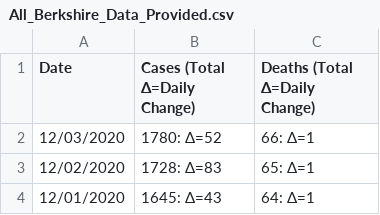
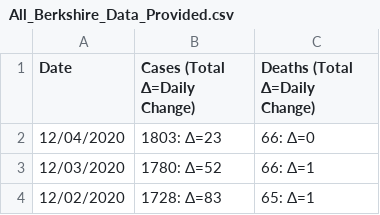
Before and after one commit to Fitzy1293/Berkshire-County-Covid, a CSV file: All_Berkshire_Data_Provided.csv, drawn as a sheet; only a part is shown; the shorter side is filled out with more unchanged rows.

```diff
--- a/All_Berkshire_Data_Provided.csv
+++ b/All_Berkshire_Data_Provided.csv
@@ -1,2 +1,3 @@
 Date,Cases (Total Δ=Daily Change),Deaths (Total Δ=Daily Change)
+12/04/2020,1803: Δ=23,66: Δ=0
 12/03/2020,1780: Δ=52,66: Δ=1
```
Also changed, not shown: Berkshire_County_nytimes.csv, 5 other files.
